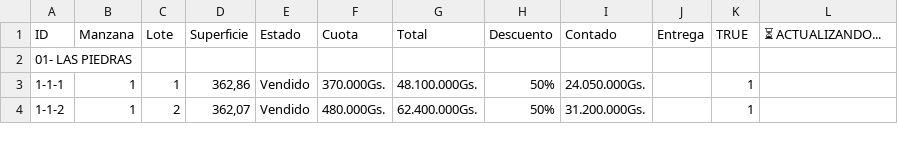
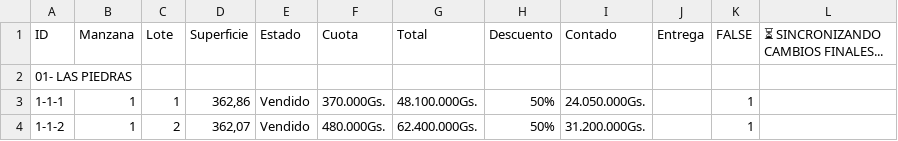
Before and after one commit to NISAWEBAPP/WEB-APP, a CSV file: NISA TABLA.csv, drawn as a sheet; only a part is shown.

Commit message:
Update from Sheet: 1/10/2026, 11:57:13 AM

```diff
--- a/NISA TABLA.csv
+++ b/NISA TABLA.csv
@@ -1,2 +1,2 @@
-ID,Manzana,Lote,Superficie,Estado,Cuota,Total,Descuento,Contado,Entrega ,TRUE,⏳ ACTUALIZANDO...
+ID,Manzana,Lote,Superficie,Estado,Cuota,Total,Descuento,Contado,Entrega ,FALSE,⏳ SINCRONIZANDO CAMBIOS FINALES...
 01- LAS PIEDRAS,,,,,,,,,,,
```
